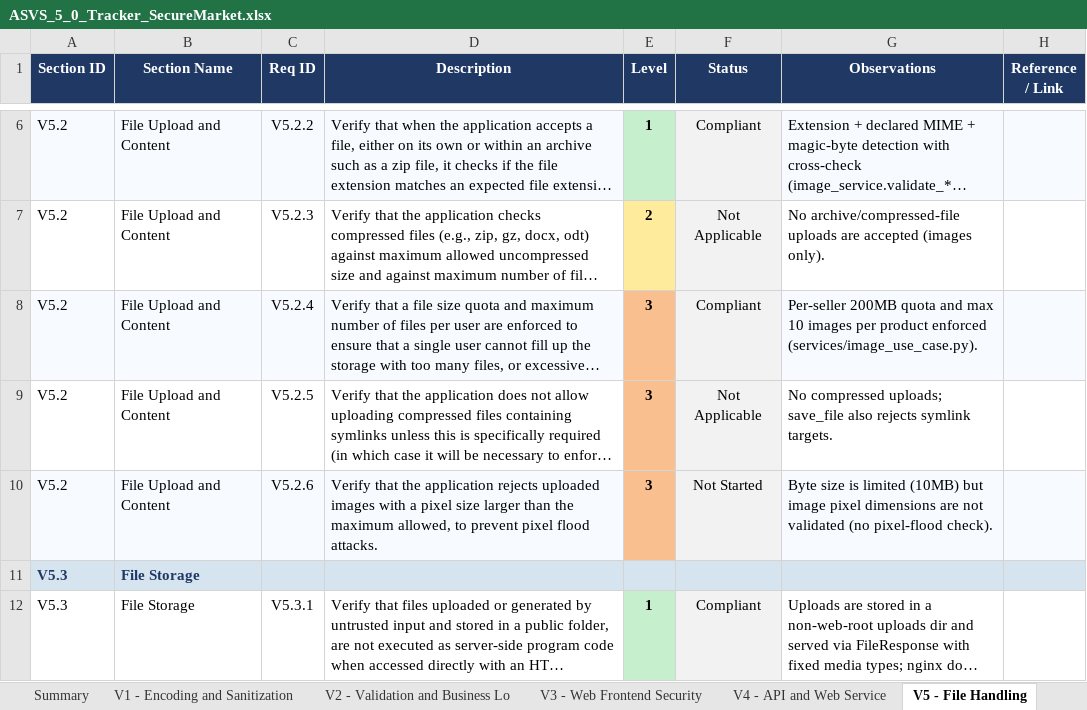
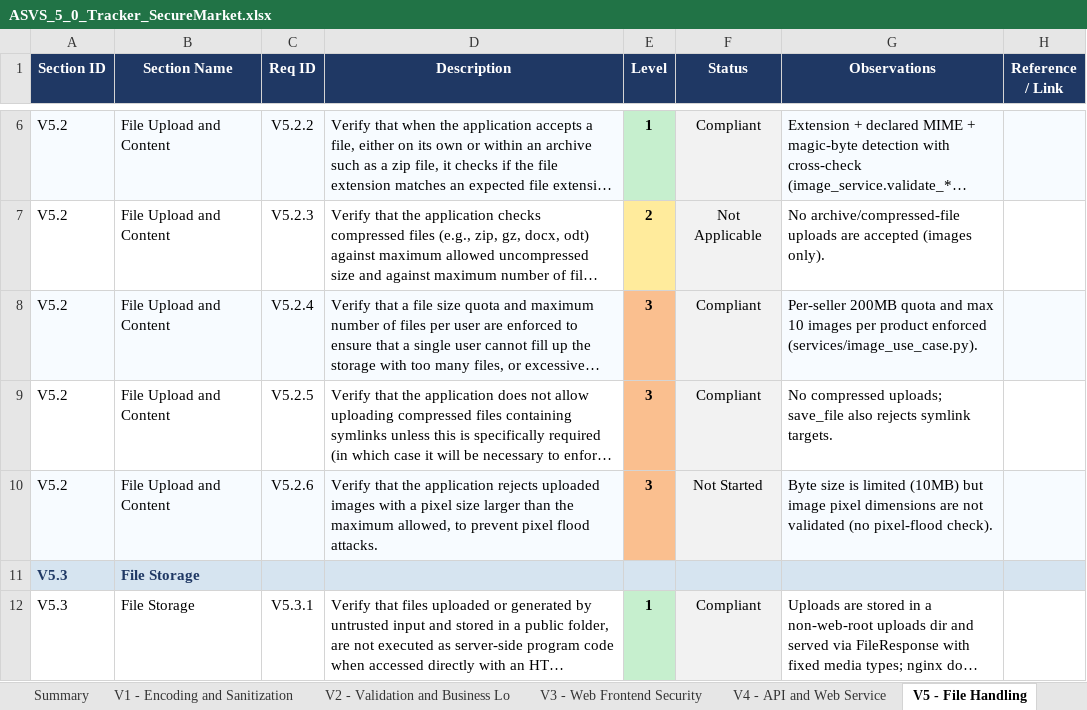
Before and after one commit to jpedroal11/desofs2026_tue_crr_1, an Excel workbook: Deliverables/Phase_2/ASVS_5_0_Tracker_SecureMarket.xlsx, sheet V5 - File Handling, drawn as a sheet; only a part is shown, gaps mark what is left out; long unchanged cells end in …; values as stored, in another font and other column widths than the file's, no borders; charts and pictures and conditional formats not drawn; the diff names each change by its address in the sheet, - before the commit and + after, or states it on an @@ line.

```diff
--- a/Deliverables/Phase_2/ASVS_5_0_Tracker_SecureMarket.xlsx (sheet V5 - File Handling)
+++ b/Deliverables/Phase_2/ASVS_5_0_Tracker_SecureMarket.xlsx (sheet V5 - File Handling)
-F9 (Status): Not Applicable
+F9 (Status): Compliant
```
Also changed, not shown: sheet Summary, charts or pictures, 1 other file.
